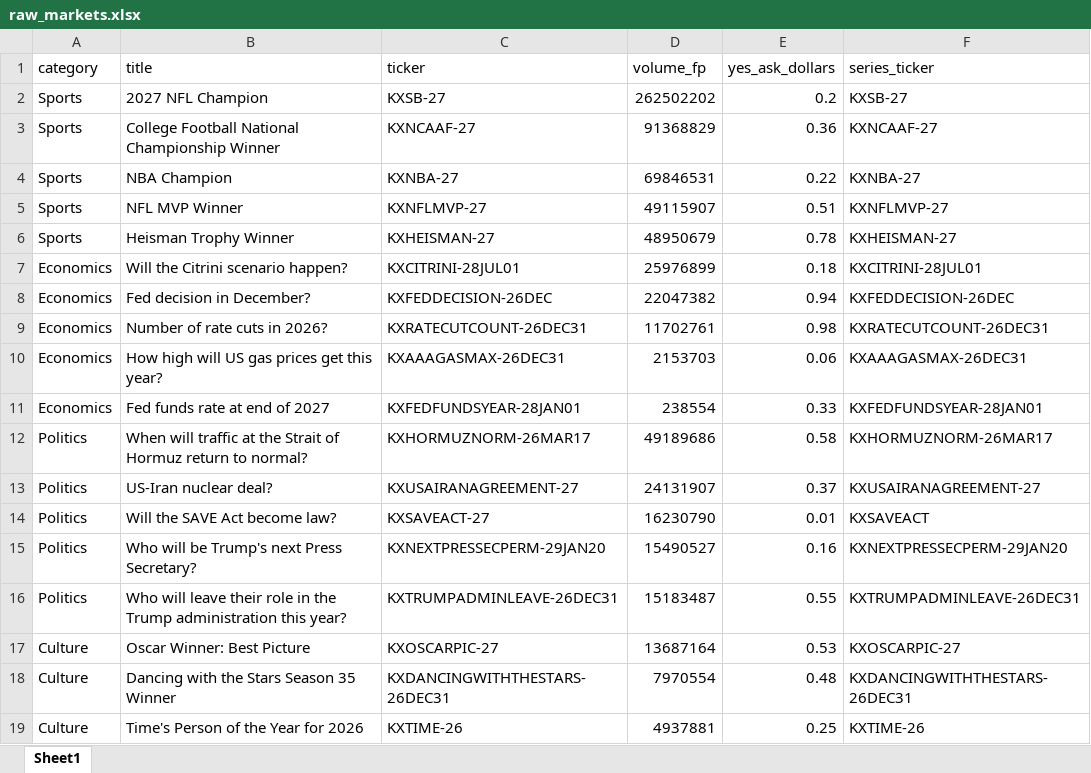
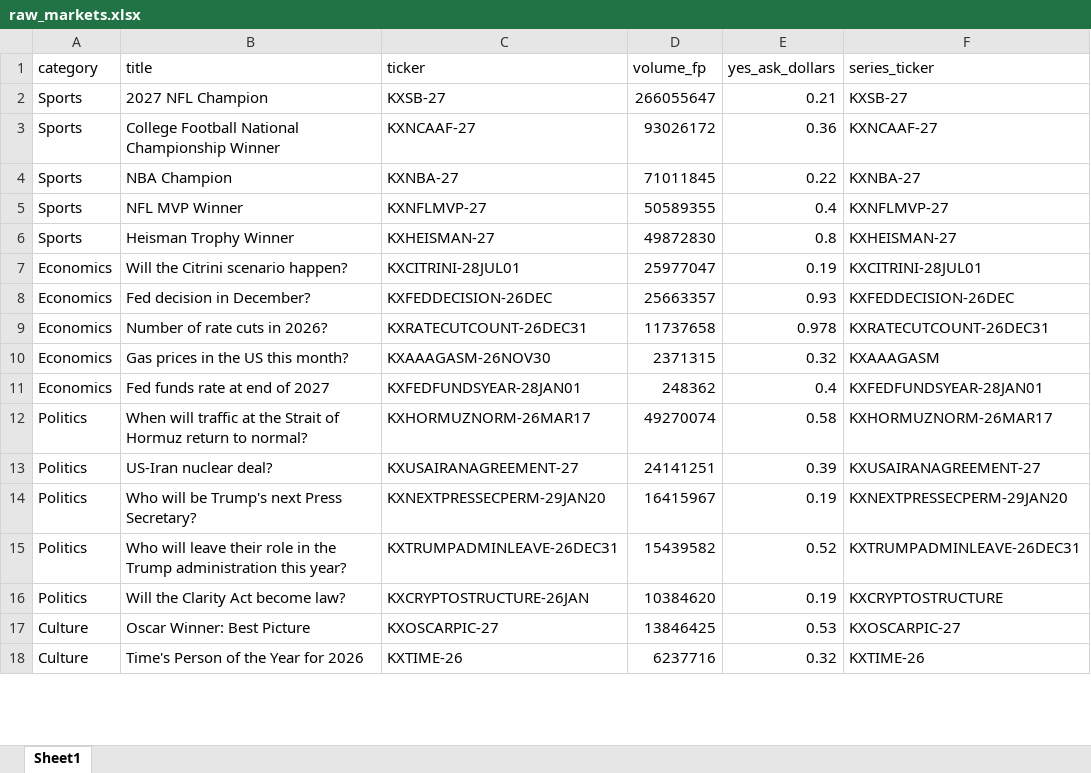
Before and after one commit to scowlfaceq02/afg-scorecard, an Excel workbook: data/raw_markets.xlsx, sheet Sheet1, drawn as a sheet; only a part is shown; values as stored, in another font and other column widths than the file's, no borders; removed rows and columns are numbered as before the commit, all else as after; the diff covers the shown part only; the diff names each change by its address in the sheet, - before the commit and + after, or states it on an @@ line.

```diff
--- a/data/raw_markets.xlsx (sheet Sheet1)
+++ b/data/raw_markets.xlsx (sheet Sheet1)
-D2 (volume_fp): 262502202
+D2 (volume_fp): 266055647
-E2 (yes_ask_dollars): 0.2
+E2 (yes_ask_dollars): 0.21
-D3 (volume_fp): 91368829
+D3 (volume_fp): 93026172
-D4 (volume_fp): 69846531
+D4 (volume_fp): 71011845
-D5 (volume_fp): 49115907
+D5 (volume_fp): 50589355
-E5 (yes_ask_dollars): 0.51
+E5 (yes_ask_dollars): 0.4
-D6 (volume_fp): 48950679
+D6 (volume_fp): 49872830
-E6 (yes_ask_dollars): 0.78
+E6 (yes_ask_dollars): 0.8
-D7 (volume_fp): 25976899
+D7 (volume_fp): 25977047
-E7 (yes_ask_dollars): 0.18
+E7 (yes_ask_dollars): 0.19
-D8 (volume_fp): 22047382
+D8 (volume_fp): 25663357
-E8 (yes_ask_dollars): 0.94
+E8 (yes_ask_dollars): 0.93
-D9 (volume_fp): 11702761
+D9 (volume_fp): 11737658
-E9 (yes_ask_dollars): 0.98
+E9 (yes_ask_dollars): 0.978
-row 10: Economics | How high will US gas prices get this year? | KXAAAGASMAX-26DEC31 | 2153703 | 0.06 | KXAAAGASMAX-26DEC31
+row 10: Economics | Gas prices in the US this month? | KXAAAGASM-26NOV30 | 2371315 | 0.32 | KXAAAGASM
-D11 (volume_fp): 238554
+D11 (volume_fp): 248362
-E11 (yes_ask_dollars): 0.33
+E11 (yes_ask_dollars): 0.4
-D12 (volume_fp): 49189686
+D12 (volume_fp): 49270074
-D13 (volume_fp): 24131907
+D13 (volume_fp): 24141251
-E13 (yes_ask_dollars): 0.37
+E13 (yes_ask_dollars): 0.39
-row 14: Politics | Will the SAVE Act become law? | KXSAVEACT-27 | 16230790 | 0.01 | KXSAVEACT
-D14 (volume_fp): 15490527
+D14 (volume_fp): 16415967
-E14 (yes_ask_dollars): 0.16
+E14 (yes_ask_dollars): 0.19
-D15 (volume_fp): 15183487
+D15 (volume_fp): 15439582
-E15 (yes_ask_dollars): 0.55
+E15 (yes_ask_dollars): 0.52
+row 16: Politics | Will the Clarity Act become law? | KXCRYPTOSTRUCTURE-26JAN | 10384620 | 0.19 | KXCRYPTOSTRUCTURE
-D17 (volume_fp): 13687164
+D17 (volume_fp): 13846425
-row 18: Culture | Dancing with the Stars Season 35 Winner | KXDANCINGWITHTHESTARS-26DEC31 | 7970554 | 0.48 | KXDANCINGWITHTHESTARS-26DEC31
-D18 (volume_fp): 4937881
+D18 (volume_fp): 6237716
-E18 (yes_ask_dollars): 0.25
+E18 (yes_ask_dollars): 0.32
```
Also changed, not shown: 4 added rows, 3 removed rows and 8 edited cells elsewhere in this sheet, data/final_report.xlsx, 17 other files.
